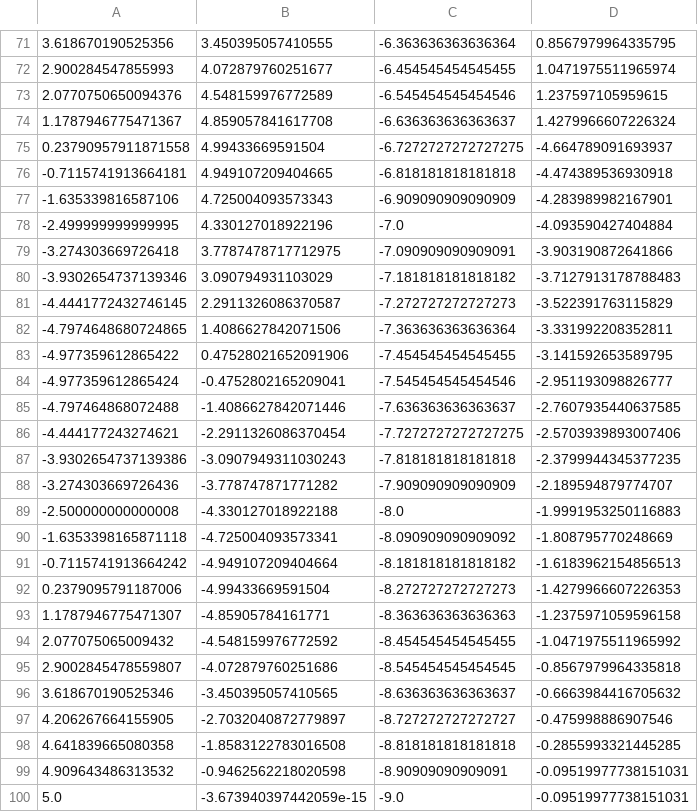
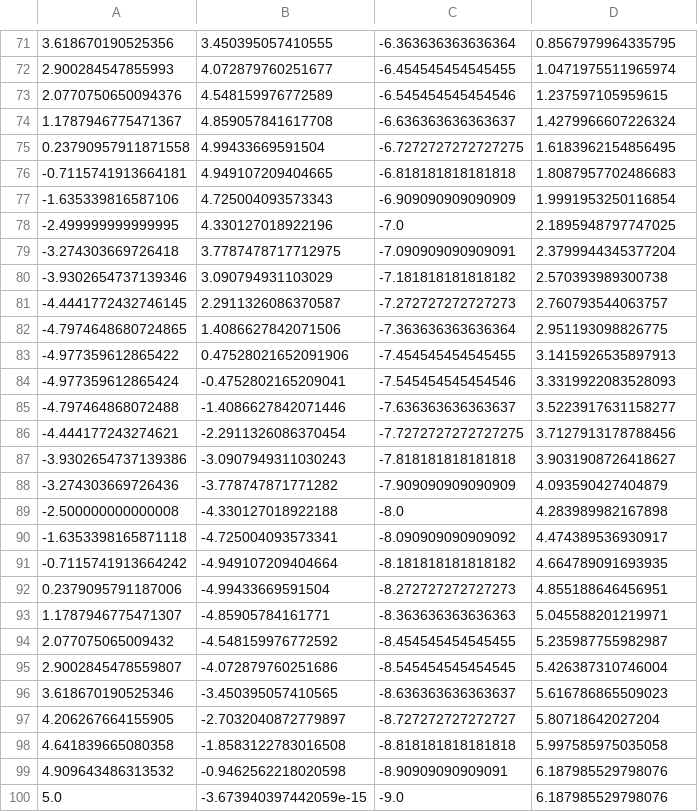
Before and after one commit to Offset-official/bluerov_hydrobatics, a CSV file: trajectories/spiral.csv, drawn as a sheet; only a part is shown, gaps mark what is left out; the diff covers the shown part only.

```diff
--- a/trajectories/spiral.csv
+++ b/trajectories/spiral.csv
@@ -74,27 +74,27 @@
 1.1787946775471367,4.859057841617708,-6.636363636363637,1.4279966607226324
-0.23790957911871558,4.99433669591504,-6.7272727272727275,-4.664789091693937
--0.7115741913664181,4.949107209404665,-6.818181818181818,-4.474389536930918
--1.635339816587106,4.725004093573343,-6.909090909090909,-4.283989982167901
--2.499999999999995,4.330127018922196,-7.0,-4.093590427404884
--3.274303669726418,3.7787478717712975,-7.090909090909091,-3.903190872641866
--3.9302654737139346,3.090794931103029,-7.181818181818182,-3.7127913178788483
--4.4441772432746145,2.2911326086370587,-7.272727272727273,-3.522391763115829
--4.7974648680724865,1.4086627842071506,-7.363636363636364,-3.331992208352811
--4.977359612865422,0.47528021652091906,-7.454545454545455,-3.141592653589795
--4.977359612865424,-0.4752802165209041,-7.545454545454546,-2.951193098826777
--4.797464868072488,-1.4086627842071446,-7.636363636363637,-2.7607935440637585
--4.444177243274621,-2.2911326086370454,-7.7272727272727275,-2.5703939893007406
--3.9302654737139386,-3.0907949311030243,-7.818181818181818,-2.3799944345377235
--3.274303669726436,-3.778747871771282,-7.909090909090909,-2.189594879774707
--2.500000000000008,-4.330127018922188,-8.0,-1.9991953250116883
--1.6353398165871118,-4.725004093573341,-8.090909090909092,-1.808795770248669
--0.7115741913664242,-4.949107209404664,-8.181818181818182,-1.6183962154856513
-0.2379095791187006,-4.99433669591504,-8.272727272727273,-1.4279966607226353
-1.1787946775471307,-4.85905784161771,-8.363636363636363,-1.2375971059596158
-2.077075065009432,-4.548159976772592,-8.454545454545455,-1.0471975511965992
-2.9002845478559807,-4.072879760251686,-8.545454545454545,-0.8567979964335818
-3.618670190525346,-3.450395057410565,-8.636363636363637,-0.6663984416705632
-4.206267664155905,-2.7032040872779897,-8.727272727272727,-0.475998886907546
-4.641839665080358,-1.8583122783016508,-8.818181818181818,-0.2855993321445285
-4.909643486313532,-0.9462562218020598,-8.90909090909091,-0.09519977738151031
-5.0,-3.673940397442059e-15,-9.0,-0.09519977738151031
+0.23790957911871558,4.99433669591504,-6.7272727272727275,1.6183962154856495
+-0.7115741913664181,4.949107209404665,-6.818181818181818,1.8087957702486683
+-1.635339816587106,4.725004093573343,-6.909090909090909,1.9991953250116854
+-2.499999999999995,4.330127018922196,-7.0,2.1895948797747025
+-3.274303669726418,3.7787478717712975,-7.090909090909091,2.3799944345377204
+-3.9302654737139346,3.090794931103029,-7.181818181818182,2.570393989300738
+-4.4441772432746145,2.2911326086370587,-7.272727272727273,2.760793544063757
+-4.7974648680724865,1.4086627842071506,-7.363636363636364,2.951193098826775
+-4.977359612865422,0.47528021652091906,-7.454545454545455,3.1415926535897913
+-4.977359612865424,-0.4752802165209041,-7.545454545454546,3.3319922083528093
+-4.797464868072488,-1.4086627842071446,-7.636363636363637,3.5223917631158277
+-4.444177243274621,-2.2911326086370454,-7.7272727272727275,3.7127913178788456
+-3.9302654737139386,-3.0907949311030243,-7.818181818181818,3.9031908726418627
+-3.274303669726436,-3.778747871771282,-7.909090909090909,4.093590427404879
+-2.500000000000008,-4.330127018922188,-8.0,4.283989982167898
+-1.6353398165871118,-4.725004093573341,-8.090909090909092,4.474389536930917
+-0.7115741913664242,-4.949107209404664,-8.181818181818182,4.664789091693935
+0.2379095791187006,-4.99433669591504,-8.272727272727273,4.855188646456951
+1.1787946775471307,-4.85905784161771,-8.363636363636363,5.045588201219971
+2.077075065009432,-4.548159976772592,-8.454545454545455,5.235987755982987
+2.9002845478559807,-4.072879760251686,-8.545454545454545,5.426387310746004
+3.618670190525346,-3.450395057410565,-8.636363636363637,5.616786865509023
+4.206267664155905,-2.7032040872779897,-8.727272727272727,5.80718642027204
+4.641839665080358,-1.8583122783016508,-8.818181818181818,5.997585975035058
+4.909643486313532,-0.9462562218020598,-8.90909090909091,6.187985529798076
+5.0,-3.673940397442059e-15,-9.0,6.187985529798076
```
Also changed, not shown: 50 edited cells elsewhere in this file, 4 other files.
